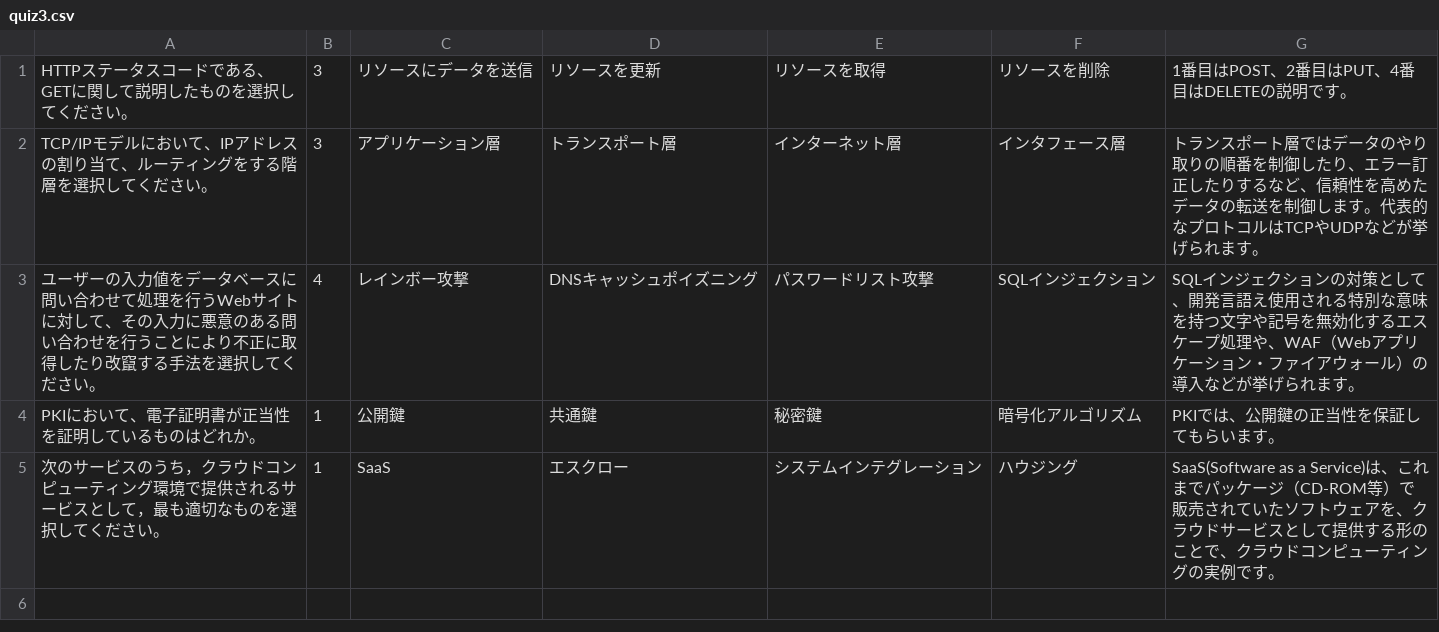
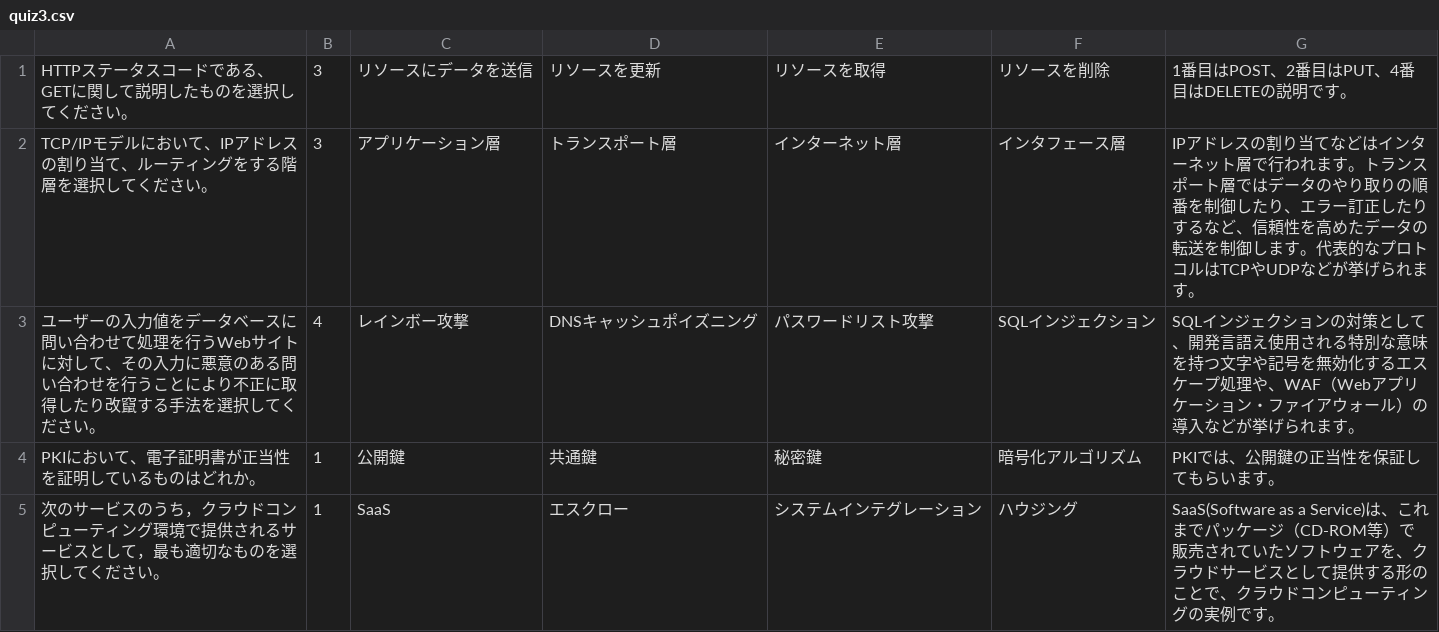
Before and after one commit to Naoki-Nomi/QuizApp, a CSV file: QuizApp/quiz3.csv, drawn as a sheet.

```diff
--- a/QuizApp/quiz3.csv
+++ b/QuizApp/quiz3.csv
@@ -1,3 +1,3 @@
 HTTPステータスコードである、GETに関して説明したものを選択してください。,3,リソースにデータを送信,リソースを更新,リソースを取得,リソースを削除,1番目はPOST、2番目はPUT、4番目はDELETEの説明です。
-TCP/IPモデルにおいて、IPアドレスの割り当て、ルーティングをする階層を選択してください。,3,アプリケーション層,トランスポート層,インターネット層,インタフェース層,トランスポート層ではデータのやり取りの順番を制御したり、エラー訂正したりするなど、信頼性を高めたデータの転送を制御します。代表的なプロトコルはTCPやUDPなどが挙げられます。
+TCP/IPモデルにおいて、IPアドレスの割り当て、ルーティングをする階層を選択してください。,3,アプリケーション層,トランスポート層,インターネット層,インタフェース層,IPアドレスの割り当てなどはインターネット層で行われます。トランスポート層ではデータのやり取りの順番を制御したり、エラー訂正したりするなど、信頼性を高めたデータの転送を制御します。代表的なプロトコルはTCPやUDPなどが挙げられます。
 ユーザーの入力値をデータベースに問い合わせて処理を行うWebサイトに対して、その入力に悪意のある問い合わせを行うことにより不正に取得したり改竄する手法を選択してください。,4,レインボー攻撃,DNSキャッシュポイズニング,パスワードリスト攻撃,SQLインジェクション,SQLインジェクションの対策として、開発言語え使用される特別な意味を持つ文字や記号を無効化するエスケープ処理や、WAF（Webアプリケーション・ファイアウォール）の導入などが挙げられます。
```
Also changed, not shown: QuizApp/quiz1.csv, QuizApp/quiz2.csv.
